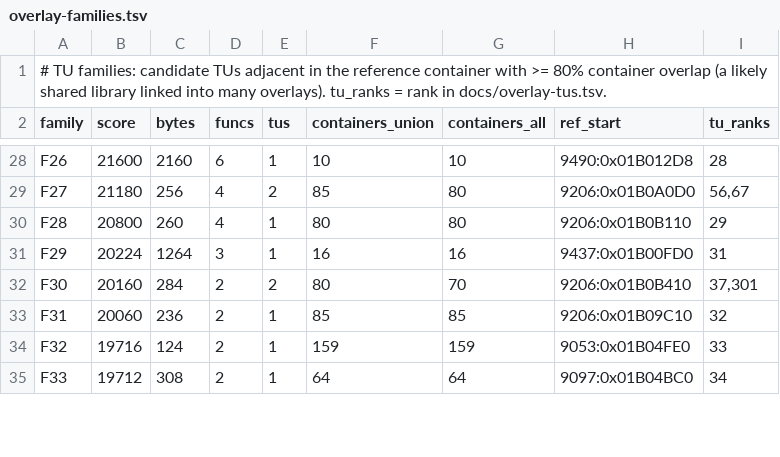
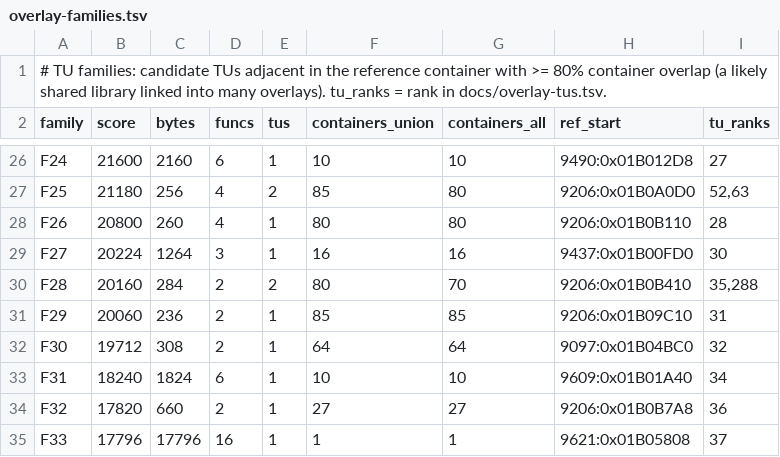
Before and after one commit to khasinski/final-fantasy-x-decomp, a TSV file: docs/overlay-families.tsv, drawn as a sheet; only a part is shown, gaps mark what is left out; addresses are those after the commit; the diff covers the shown part only; the diff names each change by its address in the sheet, - before the commit and + after, or states it on an @@ line.

```diff
--- a/docs/overlay-families.tsv
+++ b/docs/overlay-families.tsv
-A26 (family): F26
+A26 (family): F24
-I26 (tu_ranks): 28
+I26 (tu_ranks): 27
-A27 (family): F27
+A27 (family): F25
-I27 (tu_ranks): 56,67
+I27 (tu_ranks): 52,63
-A28 (family): F28
+A28 (family): F26
-I28 (tu_ranks): 29
+I28 (tu_ranks): 28
-A29 (family): F29
+A29 (family): F27
-I29 (tu_ranks): 31
+I29 (tu_ranks): 30
-A30 (family): F30
+A30 (family): F28
-I30 (tu_ranks): 37,301
+I30 (tu_ranks): 35,288
-A31 (family): F31
+A31 (family): F29
-I31 (tu_ranks): 32
+I31 (tu_ranks): 31
+row 32: F30 | 19712 | 308 | 2 | 1 | 64 | 64 | 9097:0x01B04BC0 | 32
+row 33: F31 | 18240 | 1824 | 6 | 1 | 10 | 10 | 9609:0x01B01A40 | 34
-B34 (score): 19716
+B34 (score): 17820
-C34 (bytes): 124
+C34 (bytes): 660
-F34 (containers_union): 159
+F34 (containers_union): 27
-G34 (containers_all): 159
+G34 (containers_all): 27
-H34 (ref_start): 9053:0x01B04FE0
+H34 (ref_start): 9206:0x01B0B7A8
-I34 (tu_ranks): 33
+I34 (tu_ranks): 36
-B35 (score): 19712
+B35 (score): 17796
-C35 (bytes): 308
+C35 (bytes): 17796
-D35 (funcs): 2
+D35 (funcs): 16
-F35 (containers_union): 64
+F35 (containers_union): 1
-G35 (containers_all): 64
+G35 (containers_all): 1
-H35 (ref_start): 9097:0x01B04BC0
+H35 (ref_start): 9621:0x01B05808
-I35 (tu_ranks): 34
+I35 (tu_ranks): 37
```
Also changed, not shown: 2 removed rows and 132 edited cells elsewhere in this file, 4 other files.
